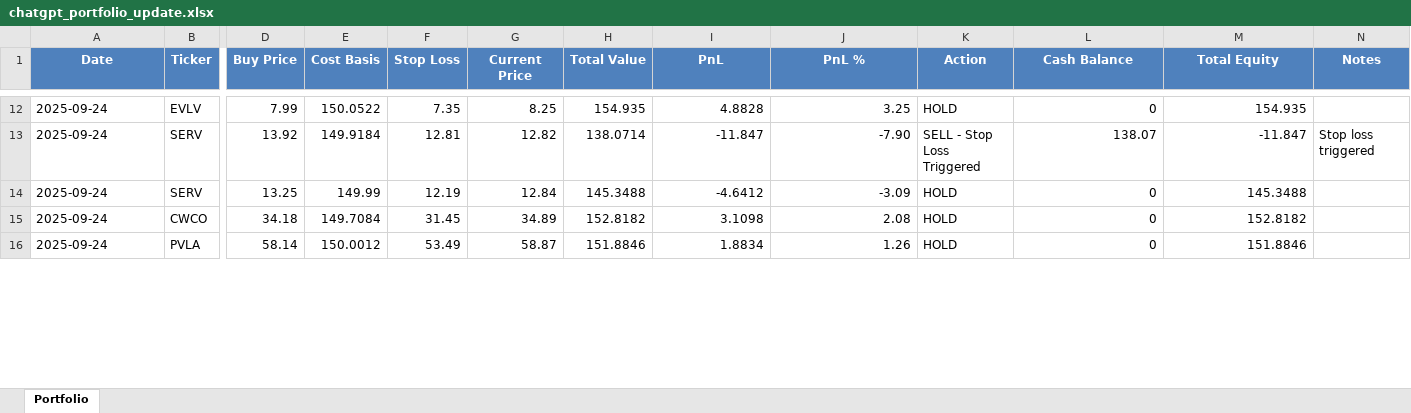
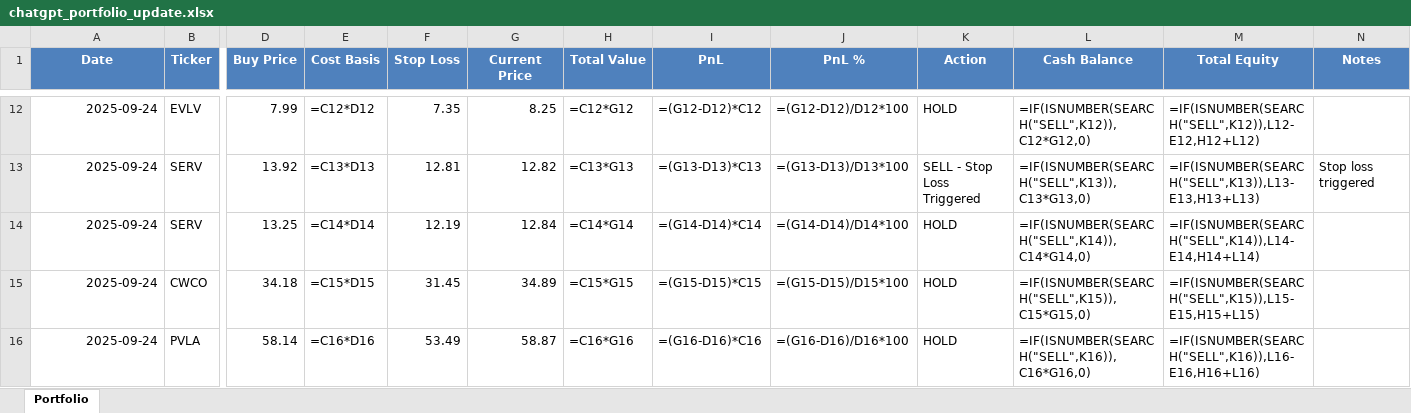
Before and after one commit to ofergr/ChatGPT-Micro-Cap-Experiment, an Excel workbook: Start Your Own/chatgpt_portfolio_update.xlsx, sheet Portfolio, drawn as a sheet; only a part is shown, gaps mark what is left out; values as stored, in another font and other column widths than the file's, no borders; formulas without a stored value are shown as written; the diff covers the shown part only; the diff names each change by its address in the sheet, - before the commit and + after, or states it on an @@ line.

```diff
--- a/Start Your Own/chatgpt_portfolio_update.xlsx (sheet Portfolio)
+++ b/Start Your Own/chatgpt_portfolio_update.xlsx (sheet Portfolio)
-A12:A16 alignment: left
+A12:A16 alignment: right
-E12 (Cost Basis): 150.0522
+E12 (Cost Basis): =C12*D12
-H12 (Total Value): 154.935
+H12 (Total Value): =C12*G12
-I12 (PnL): 4.8828
+I12 (PnL): =(G12-D12)*C12
-J12 (PnL %): 3.25
+J12 (PnL %): =(G12-D12)/D12*100
-L12 (Cash Balance): 0
+L12 (Cash Balance): =IF(ISNUMBER(SEARCH("SELL",K12)),C12*G12,0)
-M12 (Total Equity): 154.935
+M12 (Total Equity): =IF(ISNUMBER(SEARCH("SELL",K12)),L12-E12,H12+L12)
-E13 (Cost Basis): 149.9184
+E13 (Cost Basis): =C13*D13
-H13 (Total Value): 138.0714
+H13 (Total Value): =C13*G13
-I13 (PnL): -11.847
+I13 (PnL): =(G13-D13)*C13
-J13 (PnL %): -7.90
+J13 (PnL %): =(G13-D13)/D13*100
-L13 (Cash Balance): 138.07
+L13 (Cash Balance): =IF(ISNUMBER(SEARCH("SELL",K13)),C13*G13,0)
-M13 (Total Equity): -11.847
+M13 (Total Equity): =IF(ISNUMBER(SEARCH("SELL",K13)),L13-E13,H13+L13)
-E14 (Cost Basis): 149.99
+E14 (Cost Basis): =C14*D14
-H14 (Total Value): 145.3488
+H14 (Total Value): =C14*G14
-I14 (PnL): -4.6412
+I14 (PnL): =(G14-D14)*C14
-J14 (PnL %): -3.09
+J14 (PnL %): =(G14-D14)/D14*100
-L14 (Cash Balance): 0
+L14 (Cash Balance): =IF(ISNUMBER(SEARCH("SELL",K14)),C14*G14,0)
-M14 (Total Equity): 145.3488
+M14 (Total Equity): =IF(ISNUMBER(SEARCH("SELL",K14)),L14-E14,H14+L14)
-E15 (Cost Basis): 149.7084
+E15 (Cost Basis): =C15*D15
-H15 (Total Value): 152.8182
+H15 (Total Value): =C15*G15
-I15 (PnL): 3.1098
+I15 (PnL): =(G15-D15)*C15
-J15 (PnL %): 2.08
+J15 (PnL %): =(G15-D15)/D15*100
-L15 (Cash Balance): 0
+L15 (Cash Balance): =IF(ISNUMBER(SEARCH("SELL",K15)),C15*G15,0)
-M15 (Total Equity): 152.8182
+M15 (Total Equity): =IF(ISNUMBER(SEARCH("SELL",K15)),L15-E15,H15+L15)
-E16 (Cost Basis): 150.0012
+E16 (Cost Basis): =C16*D16
-H16 (Total Value): 151.8846
+H16 (Total Value): =C16*G16
-I16 (PnL): 1.8834
+I16 (PnL): =(G16-D16)*C16
-J16 (PnL %): 1.26
+J16 (PnL %): =(G16-D16)/D16*100
-L16 (Cash Balance): 0
+L16 (Cash Balance): =IF(ISNUMBER(SEARCH("SELL",K16)),C16*G16,0)
-M16 (Total Equity): 151.8846
+M16 (Total Equity): =IF(ISNUMBER(SEARCH("SELL",K16)),L16-E16,H16+L16)
```
Also changed, not shown: 32 added rows, 2 removed rows, 60 edited cells and cell formats elsewhere in this sheet, 2 other files.
